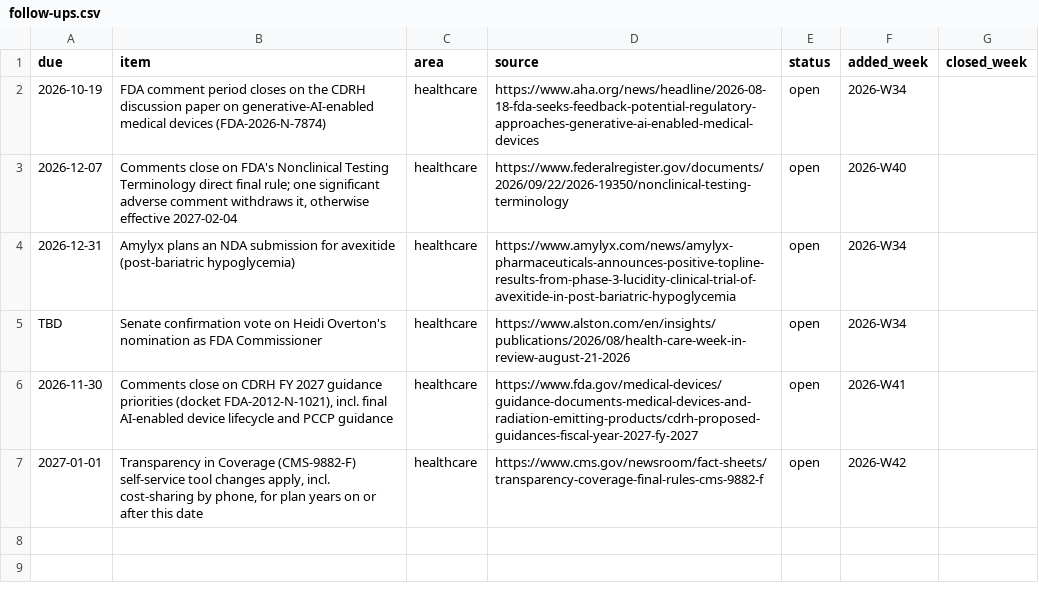
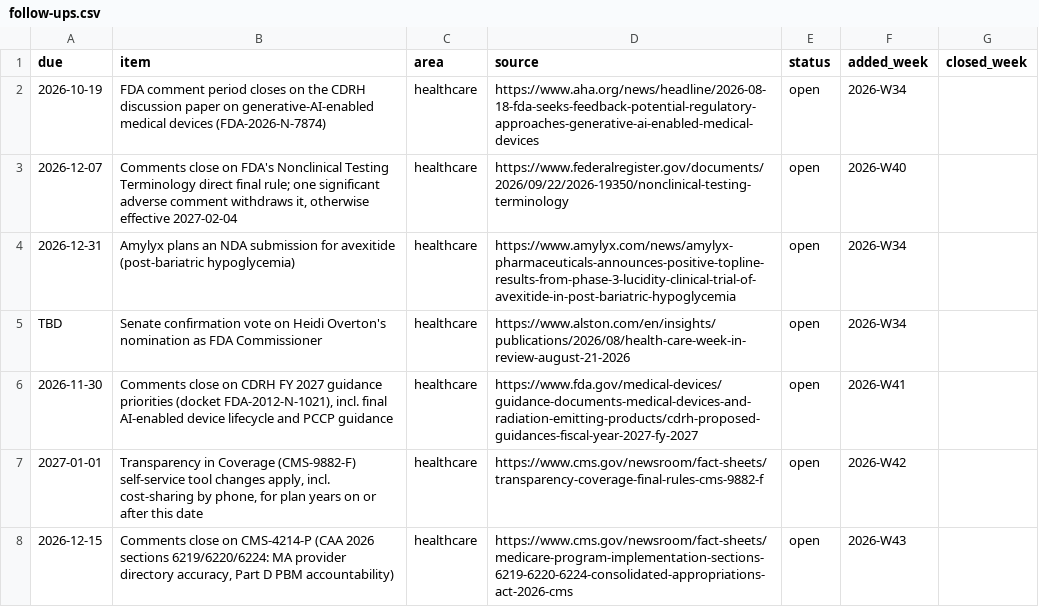
Before and after one commit to mnaye/mai_pkb, a CSV file: data/follow-ups.csv, drawn as a sheet; the diff names each change by its address in the sheet, - before the commit and + after, or states it on an @@ line.

```diff
--- a/data/follow-ups.csv
+++ b/data/follow-ups.csv
+row 8: 2026-12-15 | Comments close on CMS-4214-P (CAA 2026 sections 6219/6220/6224: MA provider directory accuracy, Part D PBM accountability) | healthcare | https://www.cms.gov/newsroom/fact-sheets/medicare-program-implementation-sections-6219-6220-6224-consolidated-appropriations-act-2026-cms | open | 2026-W43
```
Also changed, not shown: data/trends.csv, 1 other file.
